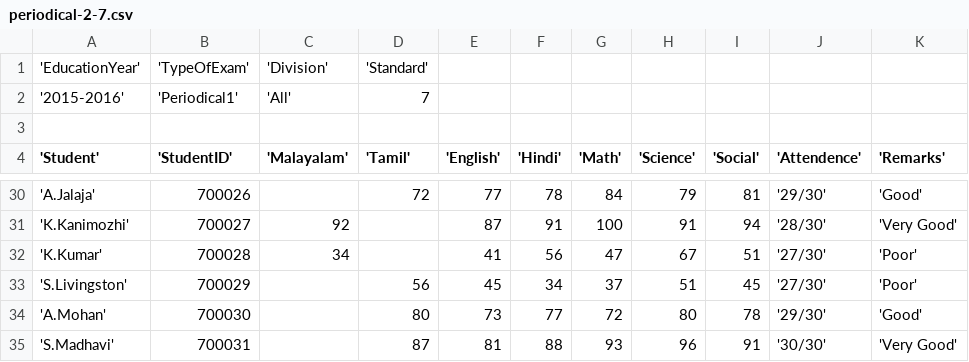
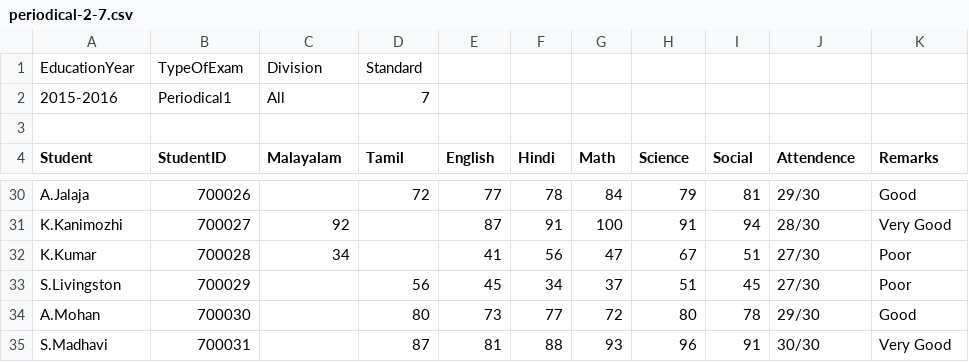
Before and after one commit to rajavijin/greedEd, a CSV file: latest-data/marks/periodical-2-7.csv, drawn as a sheet; only a part is shown, gaps mark what is left out; the diff covers the shown part only.

```diff
--- a/latest-data/marks/periodical-2-7.csv
+++ b/latest-data/marks/periodical-2-7.csv
@@ -1,4 +1,4 @@
-'EducationYear';'TypeOfExam';'Division';'Standard';;;;;;;
-'2015-2016';'Periodical1';'All';7;;;;;;;
+"EducationYear";"TypeOfExam";"Division";"Standard";;;;;;;
+"2015-2016";"Periodical1";"All";7;;;;;;;
 ;;;;;;;;;;
-'Student';'StudentID';'Malayalam';'Tamil';'English';'Hindi';'Math';'Science';'Social';'Attendence';'Remarks'
+"Student";"StudentID";"Malayalam";"Tamil";"English";"Hindi";"Math";"Science";"Social";"Attendence";"Remarks"
@@ -30,6 +30,6 @@
-'A.Jalaja';700026;;72;77;78;84;79;81;'29/30';'Good'
-'K.Kanimozhi';700027;92;;87;91;100;91;94;'28/30';'Very Good'
-'K.Kumar';700028;34;;41;56;47;67;51;'27/30';'Poor'
-'S.Livingston';700029;;56;45;34;37;51;45;'27/30';'Poor'
-'A.Mohan';700030;;80;73;77;72;80;78;'29/30';'Good'
-'S.Madhavi';700031;;87;81;88;93;96;91;'30/30';'Very Good'
+"A.Jalaja";700026;;72;77;78;84;79;81;"29/30";"Good"
+"K.Kanimozhi";700027;92;;87;91;100;91;94;"28/30";"Very Good"
+"K.Kumar";700028;34;;41;56;47;67;51;"27/30";"Poor"
+"S.Livingston";700029;;56;45;34;37;51;45;"27/30";"Poor"
+"A.Mohan";700030;;80;73;77;72;80;78;"29/30";"Good"
+"S.Madhavi";700031;;87;81;88;93;96;91;"30/30";"Very Good"
```
Also changed, not shown: 108 edited cells elsewhere in this file, latest-data/tenth-standard.csv.
